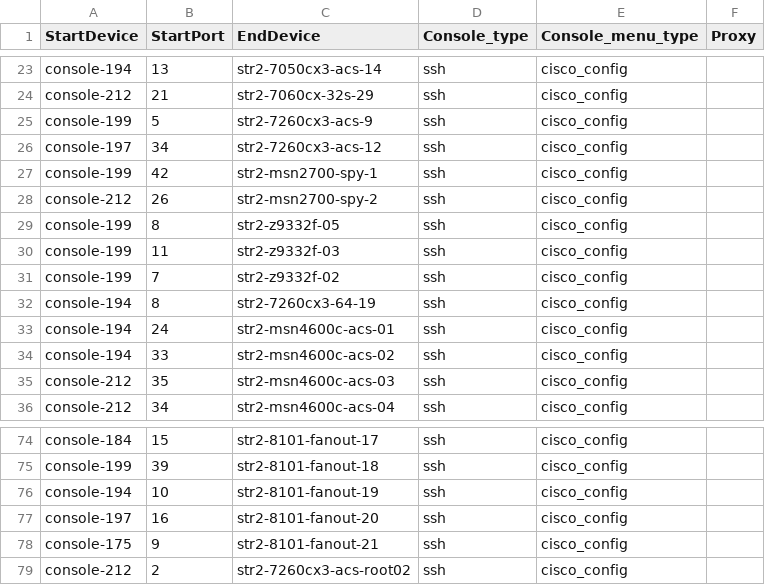
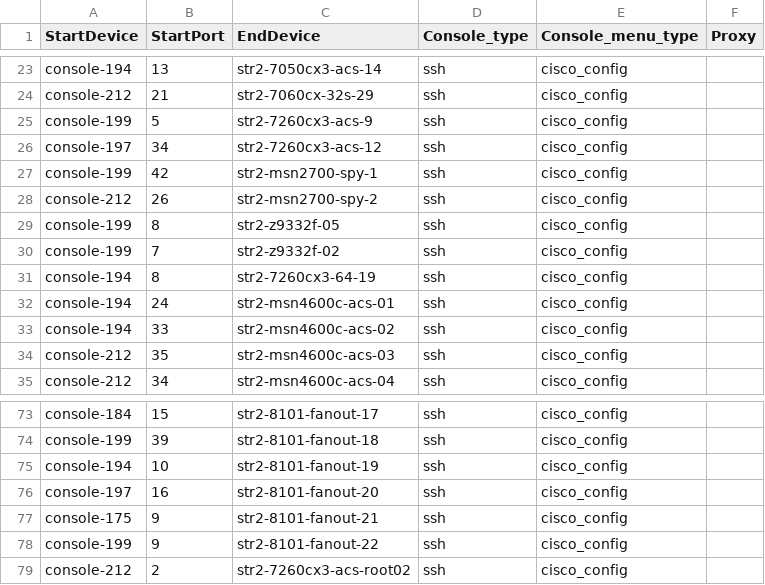
Before and after one commit to Pterosaur/sonic-mgmt, a CSV file: ansible/files/sonic_str2_console_links.csv, drawn as a sheet; only a part is shown, gaps mark what is left out.

```diff
--- a/ansible/files/sonic_str2_console_links.csv
+++ b/ansible/files/sonic_str2_console_links.csv
@@ -29,3 +29,2 @@ console-212,26,str2-msn2700-spy-2,ssh,cisco_config,
 console-199,8,str2-z9332f-05,ssh,cisco_config,
-console-199,11,str2-z9332f-03,ssh,cisco_config,
 console-199,7,str2-z9332f-02,ssh,cisco_config,
@@ -78,2 +77,3 @@ console-197,16,str2-8101-fanout-20,ssh,cisco_config,
 console-175,9,str2-8101-fanout-21,ssh,cisco_config,
+console-199,9,str2-8101-fanout-22,ssh,cisco_config,
 console-212,2,str2-7260cx3-acs-root02,ssh,cisco_config,
```
Also changed, not shown: ansible/files/sonic_str2_devices.csv, ansible/files/sonic_str2_links.csv, 9 other files.
